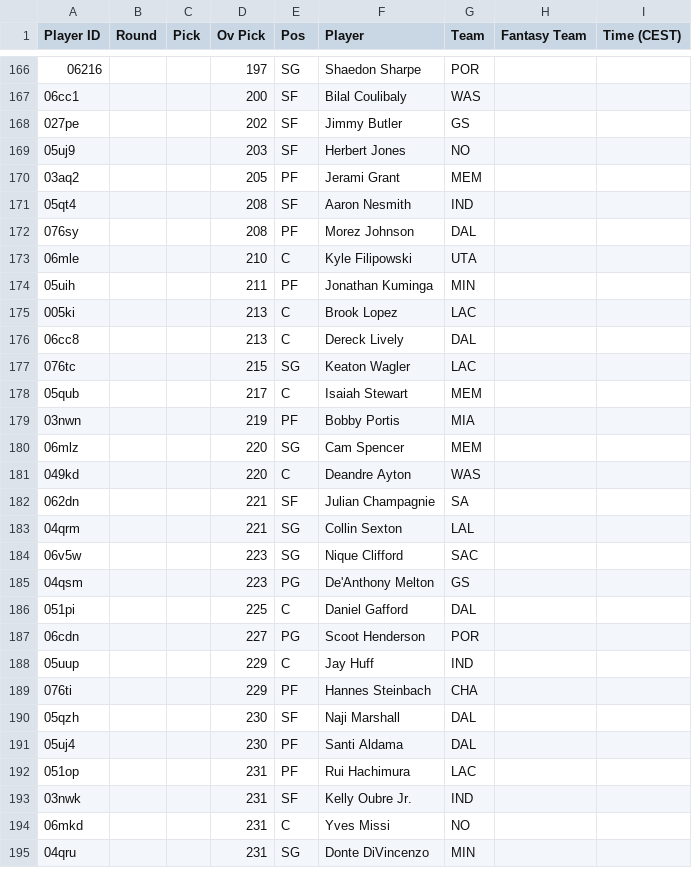
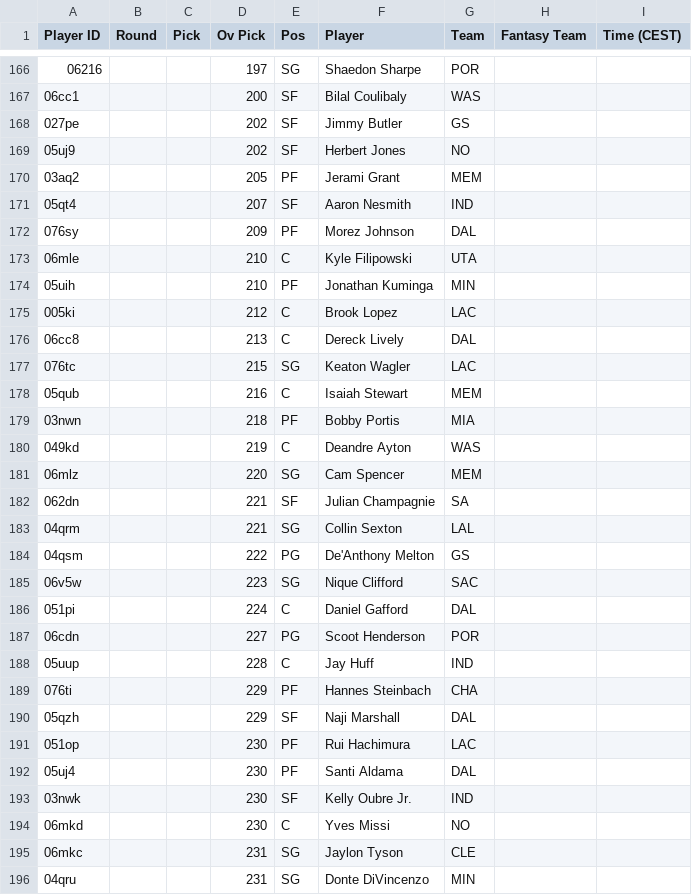
Before and after one commit to Pizzaratops/Taco-Tuesday-HQ, a CSV file: projections/data/fantrax-adp.csv, drawn as a sheet; only a part is shown, gaps mark what is left out; the diff covers the shown part only.

```diff
--- a/projections/data/fantrax-adp.csv
+++ b/projections/data/fantrax-adp.csv
@@ -168,28 +168,29 @@
 "027pe","","","202","SF","Jimmy Butler","GS","",""
-"05uj9","","","203","SF","Herbert Jones","NO","",""
+"05uj9","","","202","SF","Herbert Jones","NO","",""
 "03aq2","","","205","PF","Jerami Grant","MEM","",""
-"05qt4","","","208","SF","Aaron Nesmith","IND","",""
-"076sy","","","208","PF","Morez Johnson","DAL","",""
+"05qt4","","","207","SF","Aaron Nesmith","IND","",""
+"076sy","","","209","PF","Morez Johnson","DAL","",""
 "06mle","","","210","C","Kyle Filipowski","UTA","",""
-"05uih","","","211","PF","Jonathan Kuminga","MIN","",""
-"005ki","","","213","C","Brook Lopez","LAC","",""
+"05uih","","","210","PF","Jonathan Kuminga","MIN","",""
+"005ki","","","212","C","Brook Lopez","LAC","",""
 "06cc8","","","213","C","Dereck Lively","DAL","",""
 "076tc","","","215","SG","Keaton Wagler","LAC","",""
-"05qub","","","217","C","Isaiah Stewart","MEM","",""
-"03nwn","","","219","PF","Bobby Portis","MIA","",""
+"05qub","","","216","C","Isaiah Stewart","MEM","",""
+"03nwn","","","218","PF","Bobby Portis","MIA","",""
+"049kd","","","219","C","Deandre Ayton","WAS","",""
 "06mlz","","","220","SG","Cam Spencer","MEM","",""
-"049kd","","","220","C","Deandre Ayton","WAS","",""
 "062dn","","","221","SF","Julian Champagnie","SA","",""
 "04qrm","","","221","SG","Collin Sexton","LAL","",""
+"04qsm","","","222","PG","De'Anthony Melton","GS","",""
 "06v5w","","","223","SG","Nique Clifford","SAC","",""
-"04qsm","","","223","PG","De'Anthony Melton","GS","",""
-"051pi","","","225","C","Daniel Gafford","DAL","",""
+"051pi","","","224","C","Daniel Gafford","DAL","",""
 "06cdn","","","227","PG","Scoot Henderson","POR","",""
-"05uup","","","229","C","Jay Huff","IND","",""
+"05uup","","","228","C","Jay Huff","IND","",""
 "076ti","","","229","PF","Hannes Steinbach","CHA","",""
-"05qzh","","","230","SF","Naji Marshall","DAL","",""
+"05qzh","","","229","SF","Naji Marshall","DAL","",""
+"051op","","","230","PF","Rui Hachimura","LAC","",""
 "05uj4","","","230","PF","Santi Aldama","DAL","",""
-"051op","","","231","PF","Rui Hachimura","LAC","",""
-"03nwk","","","231","SF","Kelly Oubre Jr.","IND","",""
-"06mkd","","","231","C","Yves Missi","NO","",""
+"03nwk","","","230","SF","Kelly Oubre Jr.","IND","",""
+"06mkd","","","230","C","Yves Missi","NO","",""
+"06mkc","","","231","SG","Jaylon Tyson","CLE","",""
 "04qru","","","231","SG","Donte DiVincenzo","MIN","",""
```
Also changed, not shown: 13 added rows, 11 removed rows, 22 moved rows and 14 edited cells elsewhere in this file, 1 other file.
